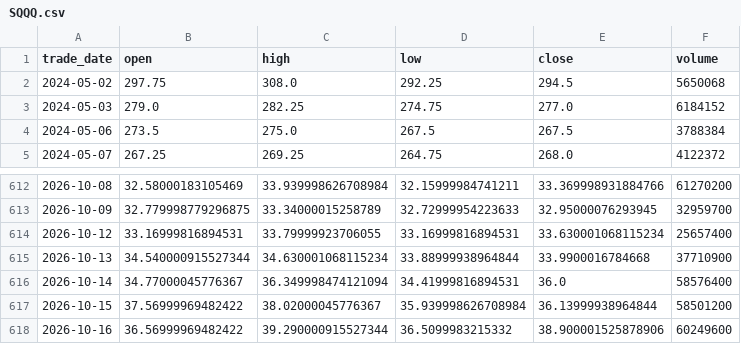
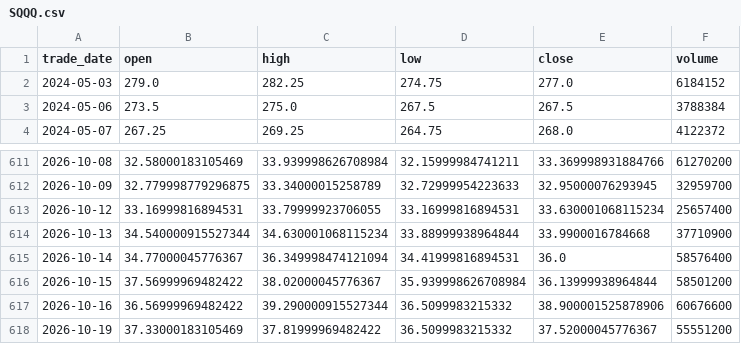
Before and after one commit to cloudontheroad/moneymore, a CSV file: data/leveraged-etf/SQQQ.csv, drawn as a sheet; only a part is shown, gaps mark what is left out.

Commit message:
Update leveraged ETF price data through October 20

```diff
--- a/data/leveraged-etf/SQQQ.csv
+++ b/data/leveraged-etf/SQQQ.csv
@@ -1,3 +1,2 @@
 trade_date,open,high,low,close,volume
-2024-05-02,297.75,308.0,292.25,294.5,5650068
 2024-05-03,279.0,282.25,274.75,277.0,6184152
@@ -617,2 +616,3 @@ trade_date,open,high,low,close,volume
 2026-10-15,37.56999969482422,38.02000045776367,35.939998626708984,36.13999938964844,58501200
-2026-10-16,36.56999969482422,39.290000915527344,36.5099983215332,38.900001525878906,60249600
+2026-10-16,36.56999969482422,39.290000915527344,36.5099983215332,38.900001525878906,60676600
+2026-10-19,37.33000183105469,37.81999969482422,36.5099983215332,37.52000045776367,55551200
```
Also changed, not shown: data/leveraged-etf/QQQ.csv, data/leveraged-etf/TQQQ.csv, 4 other files.
